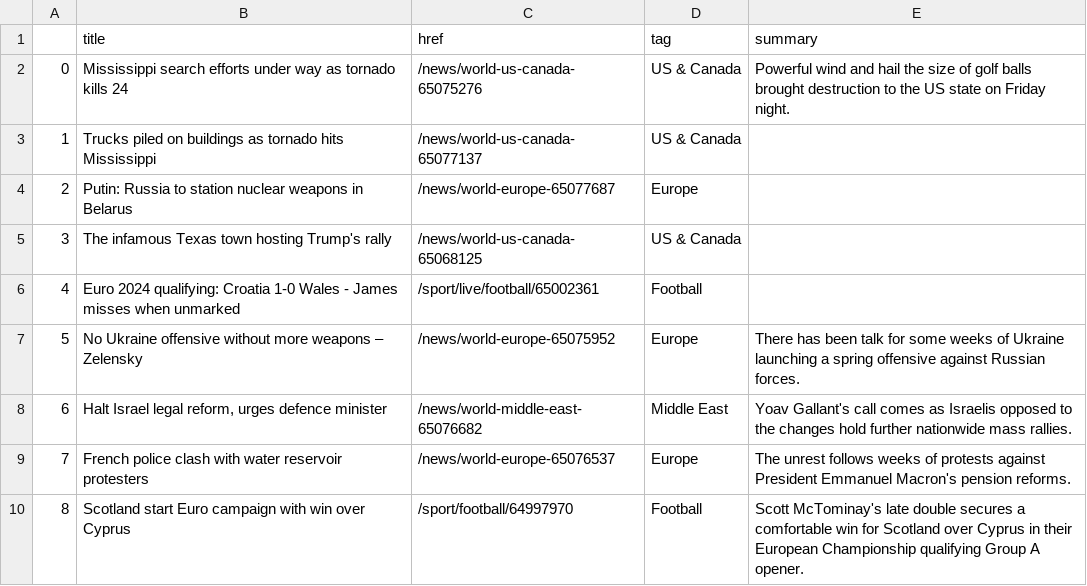
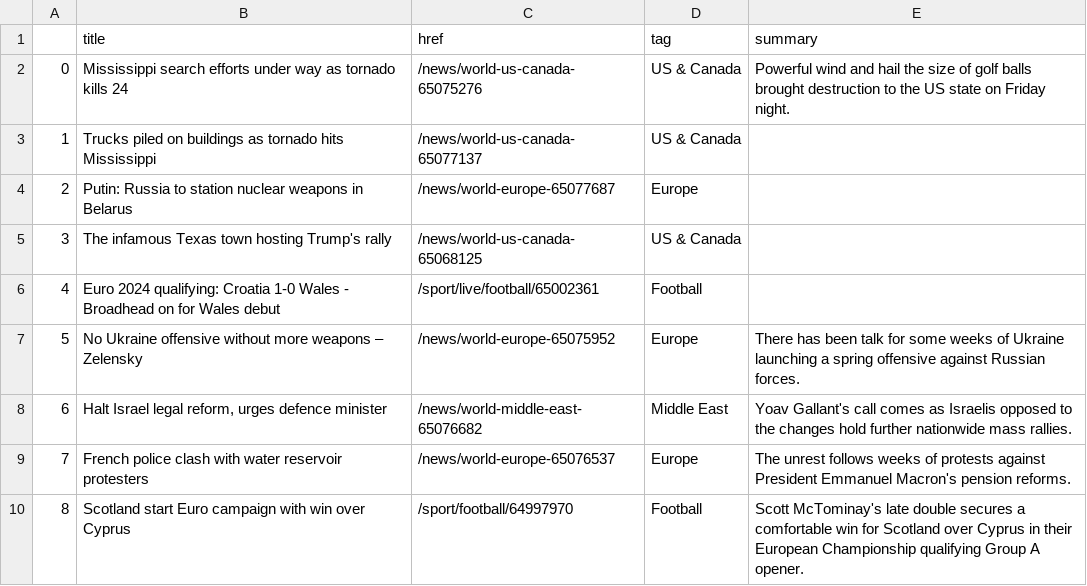
Before and after one commit to jjs021/auto_scraper, a CSV file: bbc-headlines.csv, drawn as a sheet; only a part is shown.

```diff
--- a/bbc-headlines.csv
+++ b/bbc-headlines.csv
@@ -5,3 +5,3 @@
 3,The infamous Texas town hosting Trump's rally,/news/world-us-canada-65068125,US & Canada,
-4,Euro 2024 qualifying: Croatia 1-0 Wales - James misses when unmarked,/sport/live/football/65002361,Football,
+4,Euro 2024 qualifying: Croatia 1-0 Wales - Broadhead on for Wales debut,/sport/live/football/65002361,Football,
 5,No Ukraine offensive without more weapons – Zelensky,/news/world-europe-65075952,Europe,There has been talk for some weeks of Ukraine launching a spring offensive against Russian forces.
```
